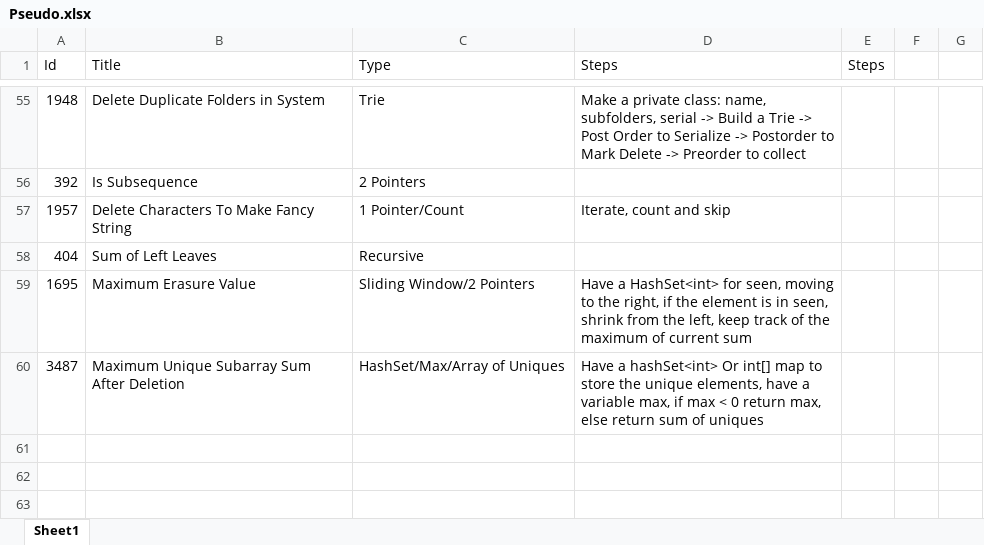
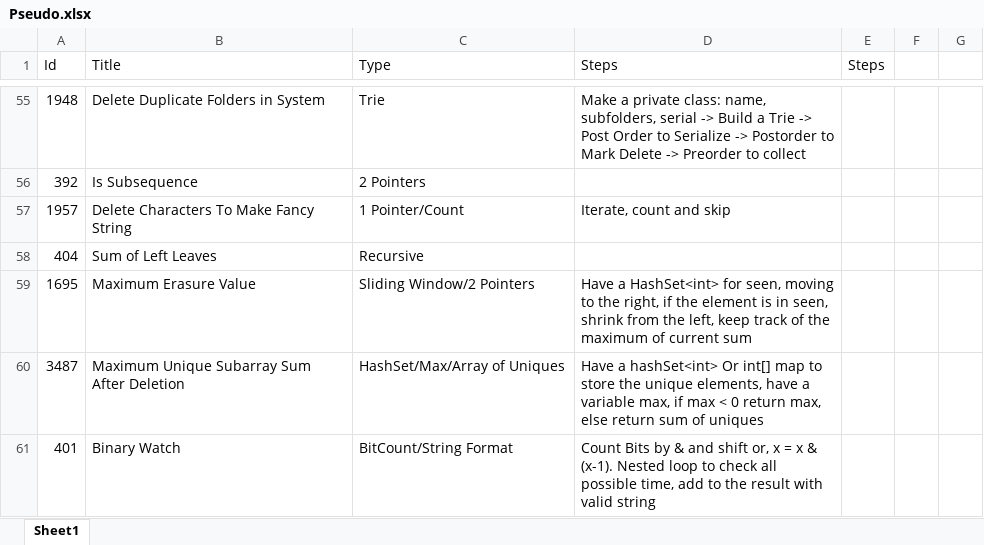
Before and after one commit to Mvrs10/LC_Solutions, an Excel workbook: Pseudo.xlsx, sheet Sheet1, drawn as a sheet; only a part is shown, gaps mark what is left out; values as stored, in another font and other column widths than the file's, no borders; the diff names each change by its address in the sheet, - before the commit and + after, or states it on an @@ line.

Commit message:
Binary Watch.

```diff
--- a/Pseudo.xlsx (sheet Sheet1)
+++ b/Pseudo.xlsx (sheet Sheet1)
+row 61: 401 | Binary Watch | BitCount/String Format | Count Bits by & and shift or, x = x & (x-1). Nested loop to check all possible time, add to the result with valid string
```
Also changed, not shown: 3 other files.
